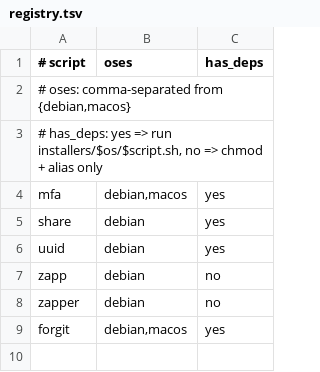
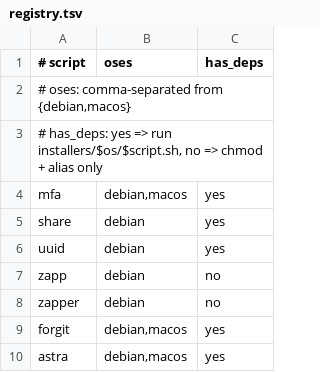
Before and after one commit to 0xbenc/bash-zoo, a TSV file: installers/registry.tsv, drawn as a sheet; the diff names each change by its address in the sheet, - before the commit and + after, or states it on an @@ line.

Commit message:
astra

```diff
--- a/installers/registry.tsv
+++ b/installers/registry.tsv
+row 10: astra | debian,macos | yes
```
Also changed, not shown: 33 other files.
